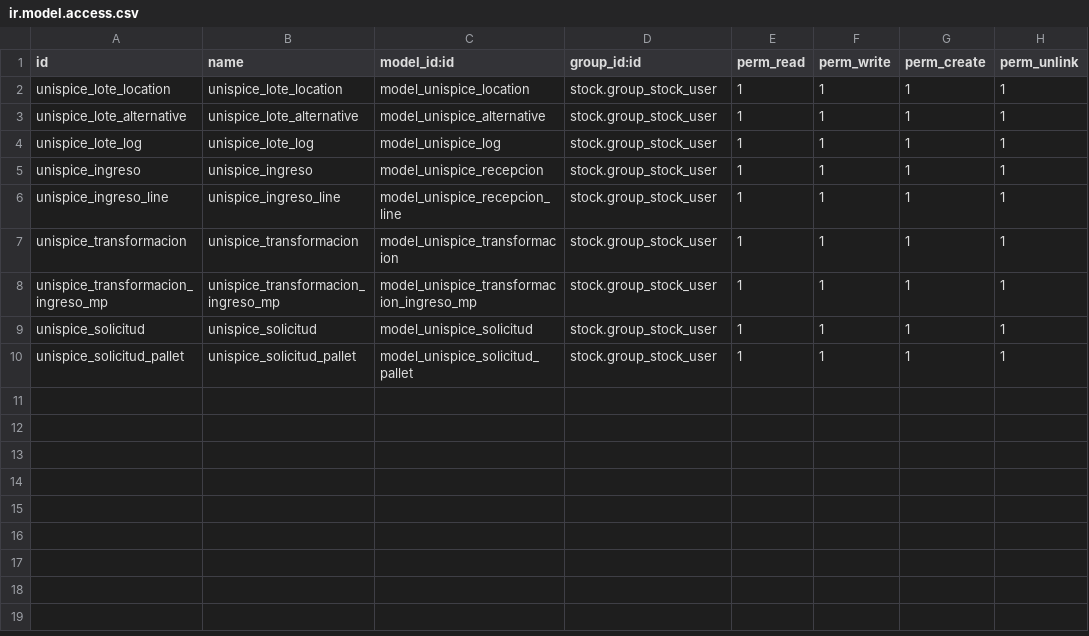
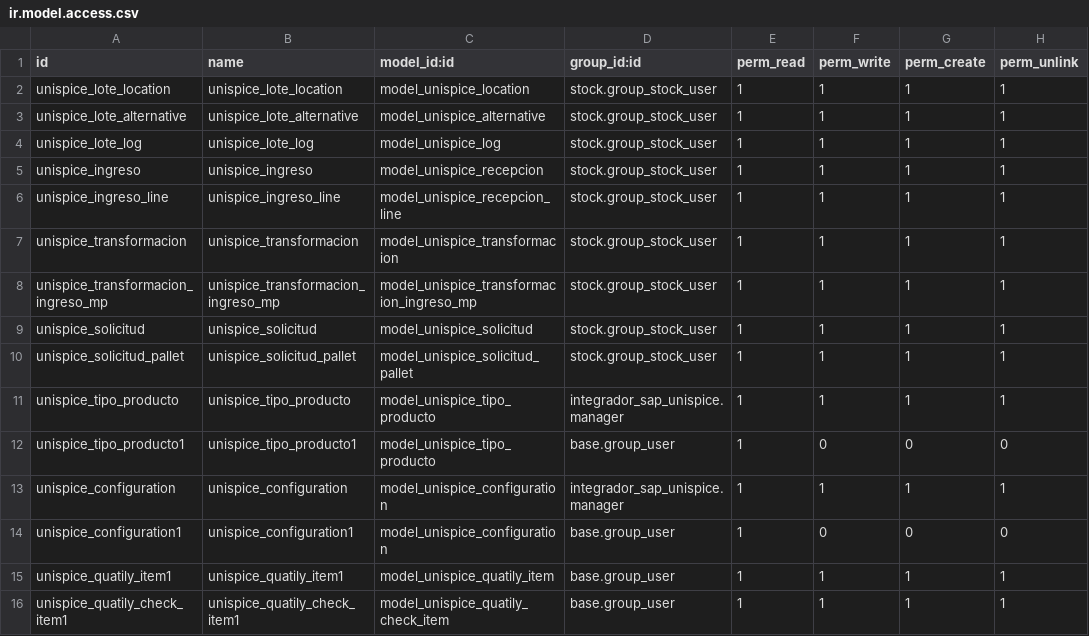
Before and after one commit to robertogracias/odoosv15, a CSV file: unispice/security/ir.model.access.csv, drawn as a sheet.

```diff
--- a/unispice/security/ir.model.access.csv
+++ b/unispice/security/ir.model.access.csv
@@ -10 +10,7 @@ unispice_solicitud,unispice_solicitud,model_unispice_solicitud,stock.group_stock
 unispice_solicitud_pallet,unispice_solicitud_pallet,model_unispice_solicitud_pallet,stock.group_stock_user,1,1,1,1
+unispice_tipo_producto,unispice_tipo_producto,model_unispice_tipo_producto,integrador_sap_unispice.manager,1,1,1,1
+unispice_tipo_producto1,unispice_tipo_producto1,model_unispice_tipo_producto,base.group_user,1,0,0,0
+unispice_configuration,unispice_configuration,model_unispice_configuration,integrador_sap_unispice.manager,1,1,1,1
+unispice_configuration1,unispice_configuration1,model_unispice_configuration,base.group_user,1,0,0,0
+unispice_quatily_item1,unispice_quatily_item1,model_unispice_quatily_item,base.group_user,1,1,1,1
+unispice_quatily_check_item1,unispice_quatily_check_item1,model_unispice_quatily_check_item,base.group_user,1,1,1,1
```
Also changed, not shown: 4 other files.
